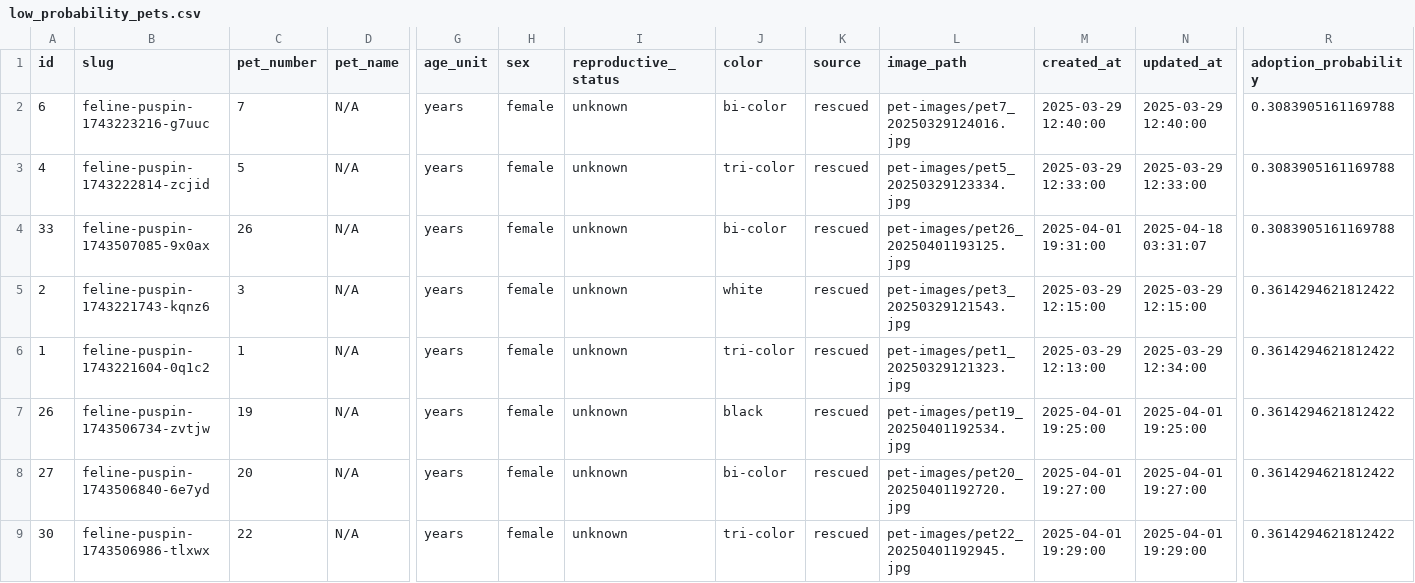
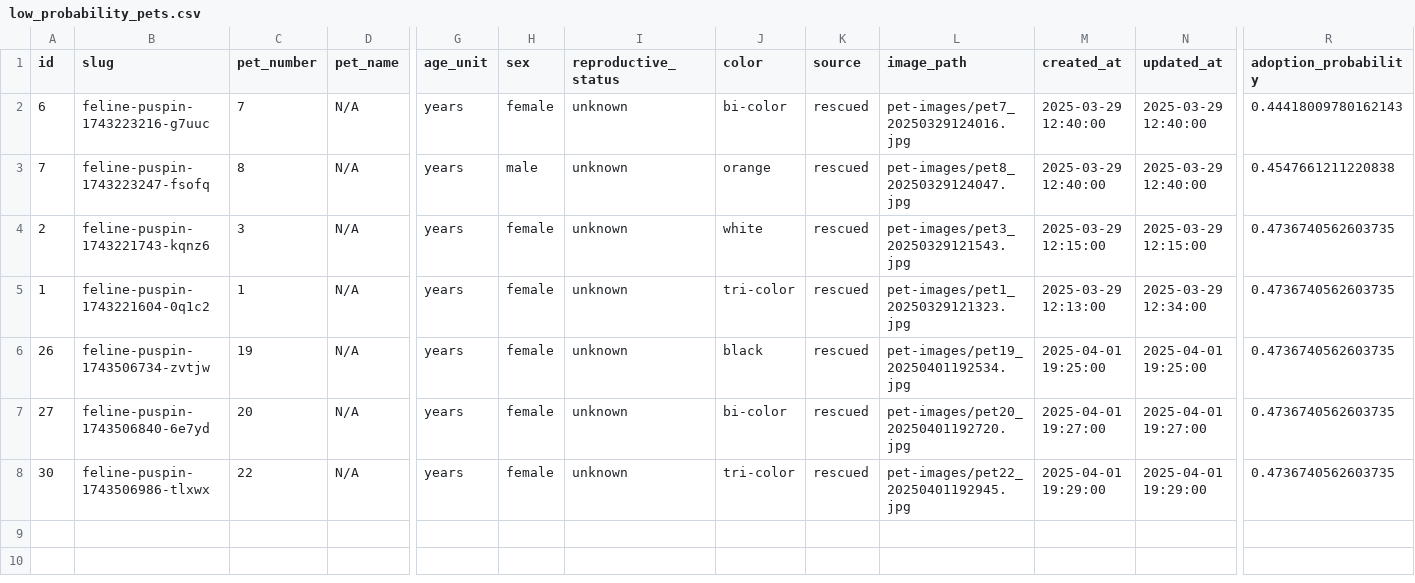
Before and after one commit to jdbacuno/orpawnage.site, a CSV file: low_probability_pets.csv, drawn as a sheet; only a part is shown, gaps mark what is left out; removed rows and columns are numbered as before the commit, all else as after; rows hold the shown columns only; the diff names each change by its address in the sheet, - before the commit and + after, or states it on an @@ line.

```diff
--- a/low_probability_pets.csv
+++ b/low_probability_pets.csv
-R2 (adoption_probability): 0.3083905161169788
+R2 (adoption_probability): 0.44418009780162143
-A3 (id): 4
+A3 (id): 7
-B3 (slug): feline-puspin-1743222814-zcjid
+B3 (slug): feline-puspin-1743223247-fsofq
-C3 (pet_number): 5
+C3 (pet_number): 8
-H3 (sex): female
+H3 (sex): male
-J3 (color): tri-color
+J3 (color): orange
-L3 (image_path): pet-images/pet5_20250329123334.jpg
+L3 (image_path): pet-images/pet8_20250329124047.jpg
-M3 (created_at): 2025-03-29 12:33:00
+M3 (created_at): 2025-03-29 12:40:00
-N3 (updated_at): 2025-03-29 12:33:00
+N3 (updated_at): 2025-03-29 12:40:00
-R3 (adoption_probability): 0.3083905161169788
+R3 (adoption_probability): 0.4547661211220838
-row 4: 33 | feline-puspin-1743507085-9x0ax | 26 | N/A | years | female | unknown | bi-color | rescued | pet-images/pet26_20250401193125.jpg | 2025-04-01 19:31:00 | 2025-04-18 03:31:07 | 0.3083905161169788
-R4:R8 (adoption_probability): 0.3614294621812422
+R4:R8 (adoption_probability): 0.4736740562603735
```
Also changed, not shown: public/low_probability_pets.csv, 9 other files.
